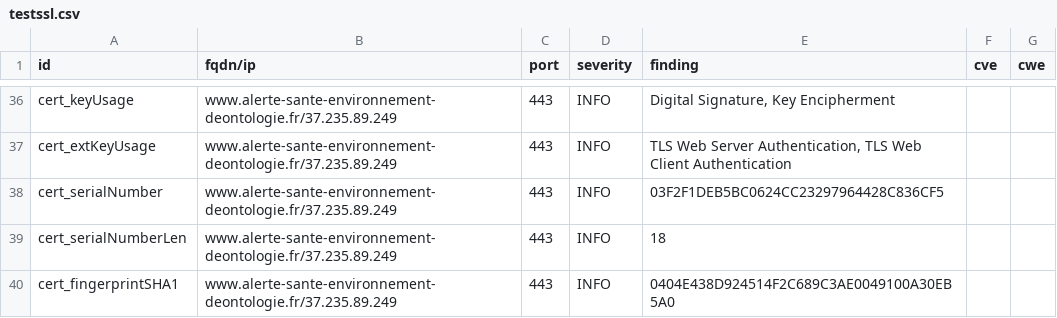
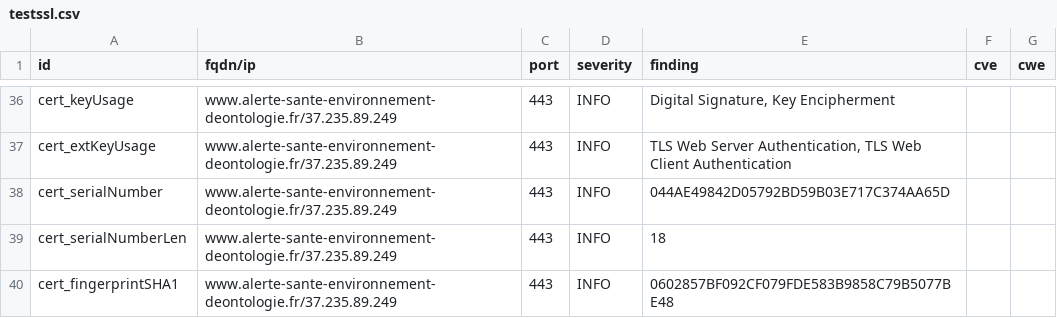
Before and after one commit to MTES-MCT/CGDD-BUN, a CSV file: results/aHR0cHM6Ly93d3cuYWxlcnRlLXNhbnRlLWVudmlyb25uZW1lbnQtZGVvbnRvbG9naWUuZnI=/testssl.csv, drawn as a sheet; only a part is shown, gaps mark what is left out; the diff covers the shown part only.

```diff
--- a/results/aHR0cHM6Ly93d3cuYWxlcnRlLXNhbnRlLWVudmlyb25uZW1lbnQtZGVvbnRvbG9naWUuZnI=/testssl.csv
+++ b/results/aHR0cHM6Ly93d3cuYWxlcnRlLXNhbnRlLWVudmlyb25uZW1lbnQtZGVvbnRvbG9naWUuZnI=/testssl.csv
@@ -37,4 +37,4 @@
 "cert_extKeyUsage","www.alerte-sante-environnement-deontologie.fr/37.235.89.249","443","INFO","TLS Web Server Authentication, TLS Web Client Authentication","",""
-"cert_serialNumber","www.alerte-sante-environnement-deontologie.fr/37.235.89.249","443","INFO","03F2F1DEB5BC0624CC23297964428C836CF5","",""
+"cert_serialNumber","www.alerte-sante-environnement-deontologie.fr/37.235.89.249","443","INFO","044AE49842D05792BD59B03E717C374AA65D","",""
 "cert_serialNumberLen","www.alerte-sante-environnement-deontologie.fr/37.235.89.249","443","INFO","18","",""
-"cert_fingerprintSHA1","www.alerte-sante-environnement-deontologie.fr/37.235.89.249","443","INFO","0404E438D924514F2C689C3AE0049100A30EB5A0","",""
+"cert_fingerprintSHA1","www.alerte-sante-environnement-deontologie.fr/37.235.89.249","443","INFO","0602857BF092CF079FDE583B9858C79B5077BE48","",""
```
Also changed, not shown: 7 edited cells elsewhere in this file, 9 other files.
